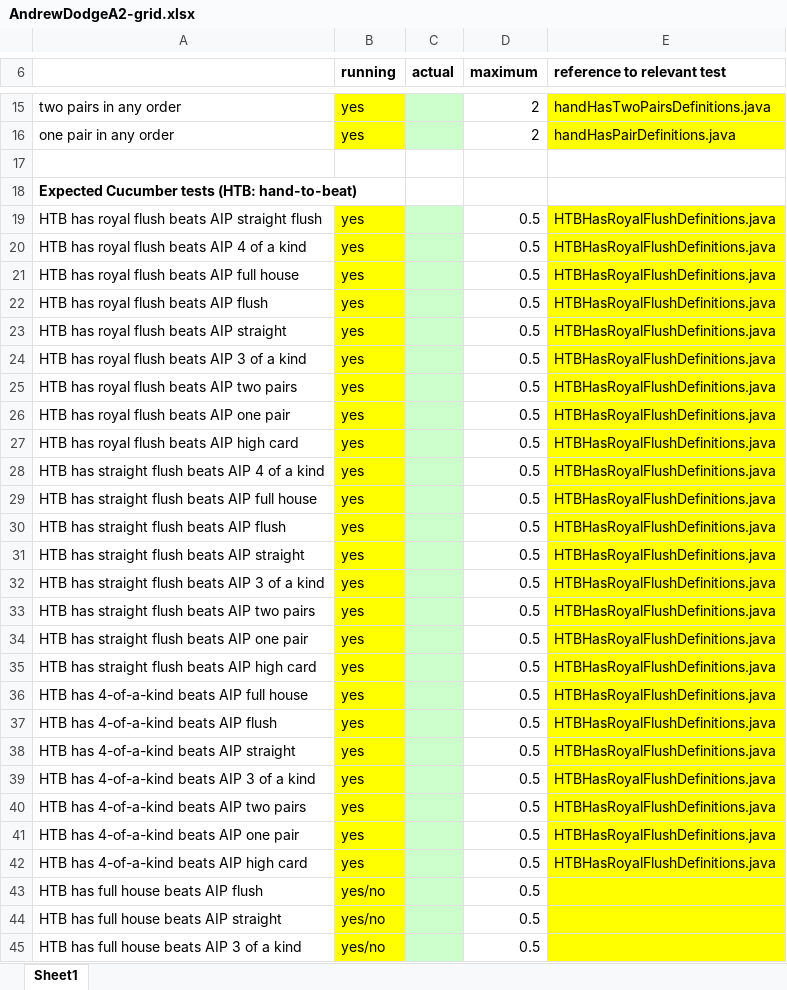
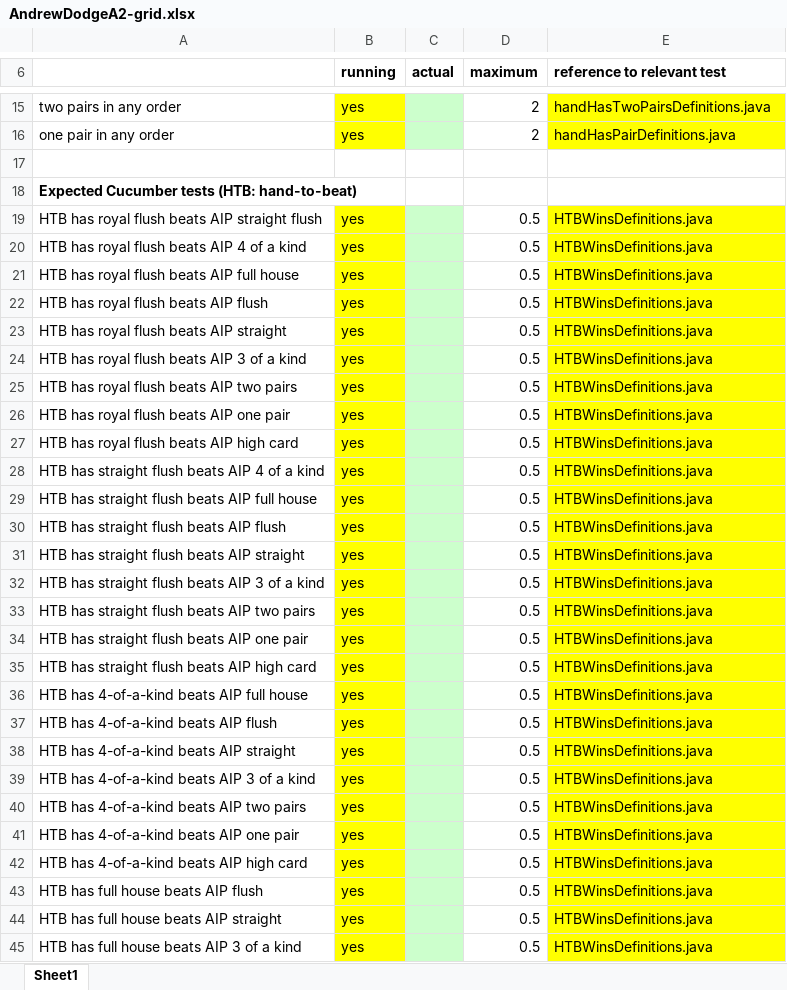
Before and after one commit to RoyalD11/Comp4004, an Excel workbook: Assignment2/AndrewDodgeA2-grid.xlsx, sheet Sheet1, drawn as a sheet; only a part is shown, gaps mark what is left out; values as stored, in another font and other column widths than the file's, no borders; the diff covers the shown part only; the diff names each change by its address in the sheet, - before the commit and + after, or states it on an @@ line.

```diff
--- a/Assignment2/AndrewDodgeA2-grid.xlsx (sheet Sheet1)
+++ b/Assignment2/AndrewDodgeA2-grid.xlsx (sheet Sheet1)
-E19:E42 (reference to relevant test): HTBHasRoyalFlushDefinitions.java
+E19:E42 (reference to relevant test): HTBWinsDefinitions.java
-B43:B45 (running): yes/no
+B43:B45 (running): yes
-E43:E45 (reference to relevant test): (empty)
+E43:E45 (reference to relevant test): HTBWinsDefinitions.java
```
Also changed, not shown: 76 edited cells and cell formats elsewhere in this sheet, 3 other files.
